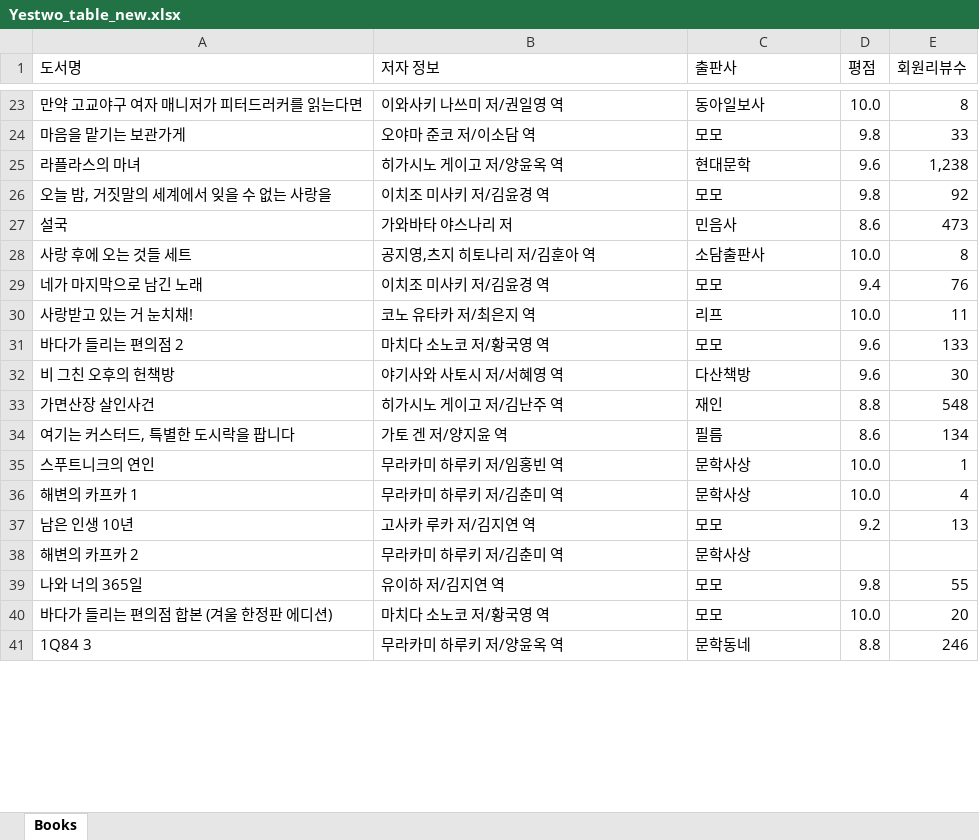
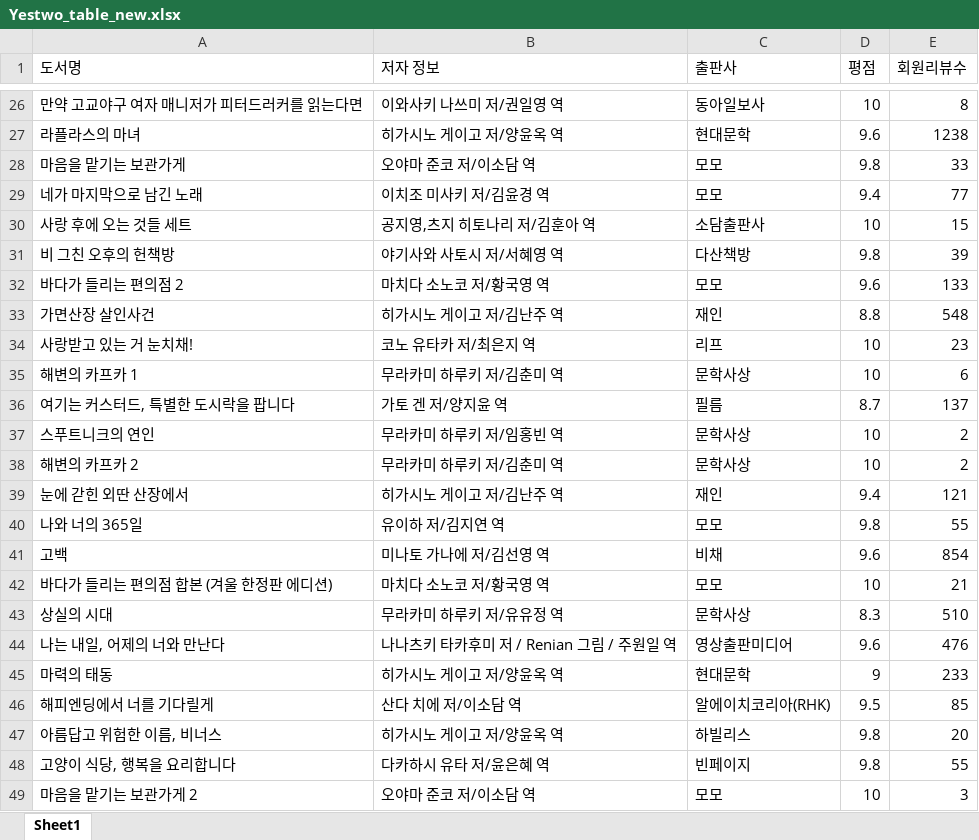
Before and after one commit to KIDOKY/24_HRD_Python-Project, an Excel workbook: Yestwo_table_new.xlsx, sheet Sheet1, drawn as a sheet; only a part is shown, gaps mark what is left out; the shorter side is filled out with more unchanged rows; values as stored, in another font and other column widths than the file's, no cell formats; removed rows and columns are numbered as before the commit, all else as after; the diff covers the shown part only; the diff names each change by its address in the sheet, - before the commit and + after, or states it on an @@ line.

```diff
--- a/Yestwo_table_new.xlsx (sheet Sheet1)
+++ b/Yestwo_table_new.xlsx (sheet Sheet1)
-sheet tab: Books
+sheet tab: Sheet1
-D26 (평점): 10.0
+D26 (평점): 10
+row 27: 라플라스의 마녀 | 히가시노 게이고 저/양윤옥 역 | 현대문학 | 9.6 | 1238
-row 25: 라플라스의 마녀 | 히가시노 게이고 저/양윤옥 역 | 현대문학 | 9.6 | 1,238
@@ row 26 moved to row 25: 오늘 밤, 거짓말의 세계에서 잊을 수 없는 사랑을 @@
-row 27: 설국 | 가와바타 야스나리 저 | 민음사 | 8.6 | 473
-row 28: 사랑 후에 오는 것들 세트 | 공지영,츠지 히토나리 저/김훈아 역 | 소담출판사 | 10.0 | 8
-E29 (회원리뷰수): 76
+E29 (회원리뷰수): 77
-row 30: 사랑받고 있는 거 눈치채! | 코노 유타카 저/최은지 역 | 리프 | 10.0 | 11
+row 30: 사랑 후에 오는 것들 세트 | 공지영,츠지 히토나리 저/김훈아 역 | 소담출판사 | 10 | 15
+row 31: 비 그친 오후의 헌책방 | 야기사와 사토시 저/서혜영 역 | 다산책방 | 9.8 | 39
-row 32: 비 그친 오후의 헌책방 | 야기사와 사토시 저/서혜영 역 | 다산책방 | 9.6 | 30
+row 34: 사랑받고 있는 거 눈치채! | 코노 유타카 저/최은지 역 | 리프 | 10 | 23
+row 35: 해변의 카프카 1 | 무라카미 하루키 저/김춘미 역 | 문학사상 | 10 | 6
-D36 (평점): 8.6
+D36 (평점): 8.7
-E36 (회원리뷰수): 134
+E36 (회원리뷰수): 137
-D37 (평점): 10.0
+D37 (평점): 10
-E37 (회원리뷰수): 1
+E37 (회원리뷰수): 2
-row 36: 해변의 카프카 1 | 무라카미 하루키 저/김춘미 역 | 문학사상 | 10.0 | 4
@@ row 37 moved to row 5: 남은 인생 10년 @@
-D38 (평점): (empty)
+D38 (평점): 10
-E38 (회원리뷰수): (empty)
+E38 (회원리뷰수): 2
@@ row 64 moved to row 39: 눈에 갇힌 외딴 산장에서 @@
+row 41: 고백 | 미나토 가나에 저/김선영 역 | 비채 | 9.6 | 854
-D42 (평점): 10.0
+D42 (평점): 10
-E42 (회원리뷰수): 20
+E42 (회원리뷰수): 21
@@ row 46 moved to row 43: 상실의 시대 @@
@@ row 63 moved to row 44: 나는 내일, 어제의 너와 만난다 @@
+row 45: 마력의 태동 | 히가시노 게이고 저/양윤옥 역 | 현대문학 | 9 | 233
@@ row 49 moved to row 46: 해피엔딩에서 너를 기다릴게 @@
+row 47: 아름답고 위험한 이름, 비너스 | 히가시노 게이고 저/양윤옥 역 | 하빌리스 | 9.8 | 20
@@ row 59 moved to row 48: 고양이 식당, 행복을 요리합니다 @@
+row 49: 마음을 맡기는 보관가게 2 | 오야마 준코 저/이소담 역 | 모모 | 10 | 3
```
Also changed, not shown: 66 added rows, 73 removed rows, 73 moved rows and 23 edited cells elsewhere in this sheet, cell formats, 1 other file.
